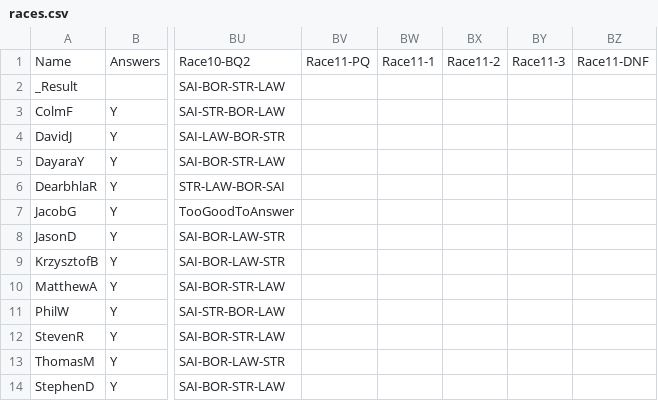
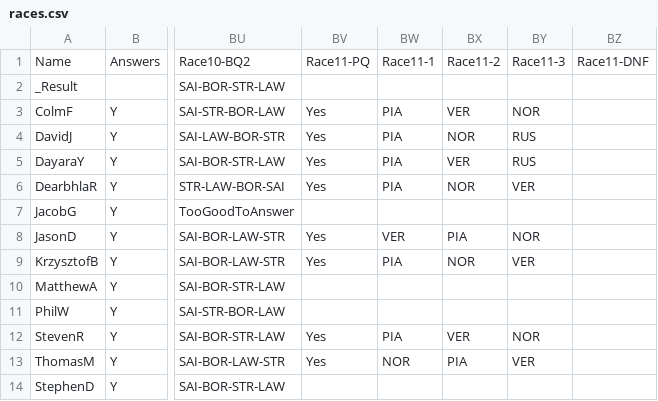
Before and after one commit to DaveJord/F1Comp, a CSV file: races.csv, drawn as a sheet; only a part is shown, gaps mark what is left out; the diff names each change by its address in the sheet, - before the commit and + after, or states it on an @@ line.

Commit message:
Pre Qualy Austria

```diff
--- a/races.csv
+++ b/races.csv
-BV3:BV6: (empty)
+BV3:BV6: Yes
-BW3:BW6: (empty)
+BW3:BW6: PIA
-BX3: (empty)
+BX3: VER
-BY3: (empty)
+BY3: NOR
-BX4: (empty)
+BX4: NOR
-BY4:BY5: (empty)
+BY4:BY5: RUS
-BX5: (empty)
+BX5: VER
-BX6: (empty)
+BX6: NOR
-BY6: (empty)
+BY6: VER
-BV8:BV9: (empty)
+BV8:BV9: Yes
-BW8: (empty)
+BW8: VER
-BX8: (empty)
+BX8: PIA
-BY8: (empty)
+BY8: NOR
-BW9: (empty)
+BW9: PIA
-BX9: (empty)
+BX9: NOR
-BY9: (empty)
+BY9: VER
-BV12:BV13: (empty)
+BV12:BV13: Yes
-BW12: (empty)
+BW12: PIA
-BX12: (empty)
+BX12: VER
-BY12: (empty)
+BY12: NOR
-BW13: (empty)
+BW13: NOR
-BX13: (empty)
+BX13: PIA
-BY13: (empty)
+BY13: VER
```
